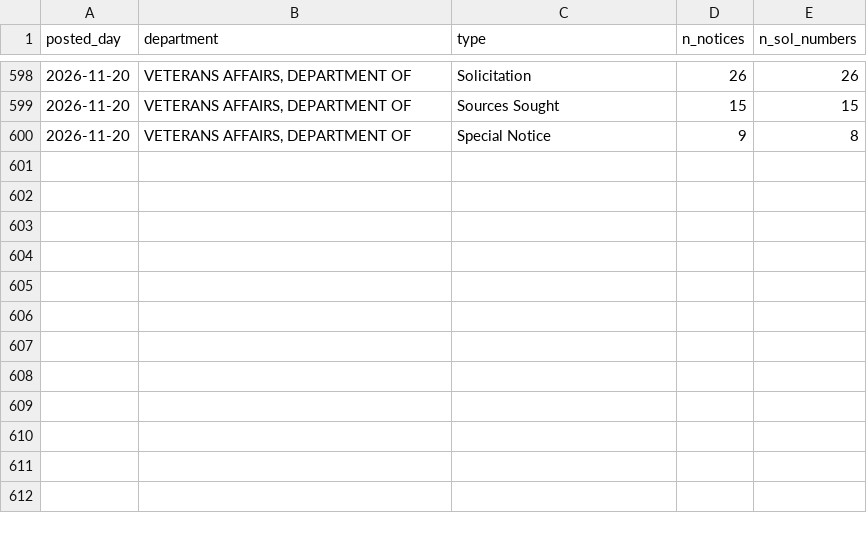
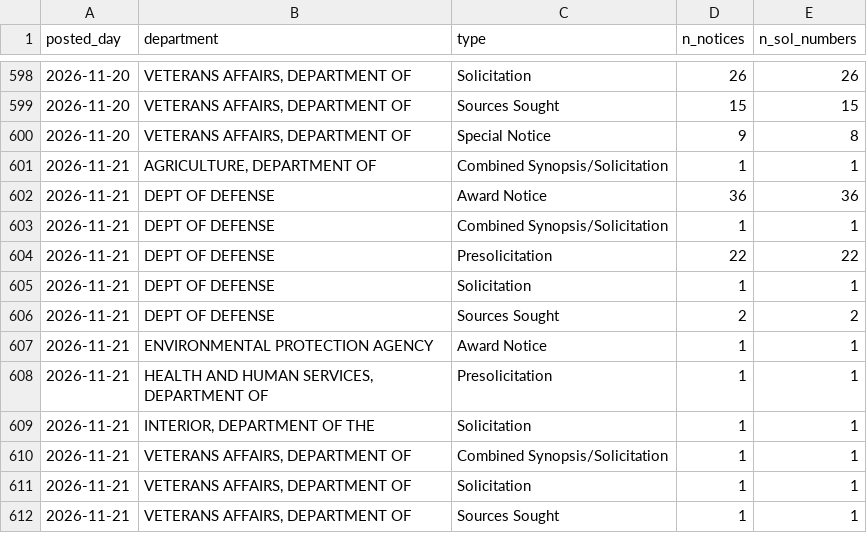
Before and after one commit to e-burress/federal-contract-competition, a CSV file: results/sam_new_notices.csv, drawn as a sheet; only a part is shown, gaps mark what is left out.

```diff
--- a/results/sam_new_notices.csv
+++ b/results/sam_new_notices.csv
@@ -600 +600,13 @@ posted_day,department,type,n_notices,n_sol_numbers
 2026-11-20,"VETERANS AFFAIRS, DEPARTMENT OF",Special Notice,9,8
+2026-11-21,"AGRICULTURE, DEPARTMENT OF",Combined Synopsis/Solicitation,1,1
+2026-11-21,DEPT OF DEFENSE,Award Notice,36,36
+2026-11-21,DEPT OF DEFENSE,Combined Synopsis/Solicitation,1,1
+2026-11-21,DEPT OF DEFENSE,Presolicitation,22,22
+2026-11-21,DEPT OF DEFENSE,Solicitation,1,1
+2026-11-21,DEPT OF DEFENSE,Sources Sought,2,2
+2026-11-21,ENVIRONMENTAL PROTECTION AGENCY,Award Notice,1,1
+2026-11-21,"HEALTH AND HUMAN SERVICES, DEPARTMENT OF",Presolicitation,1,1
+2026-11-21,"INTERIOR, DEPARTMENT OF THE",Solicitation,1,1
+2026-11-21,"VETERANS AFFAIRS, DEPARTMENT OF",Combined Synopsis/Solicitation,1,1
+2026-11-21,"VETERANS AFFAIRS, DEPARTMENT OF",Solicitation,1,1
+2026-11-21,"VETERANS AFFAIRS, DEPARTMENT OF",Sources Sought,1,1
```
Also changed, not shown: results/live_fy2027_by_agency.csv, results/sam_api_pulls.csv, 8 other files.
